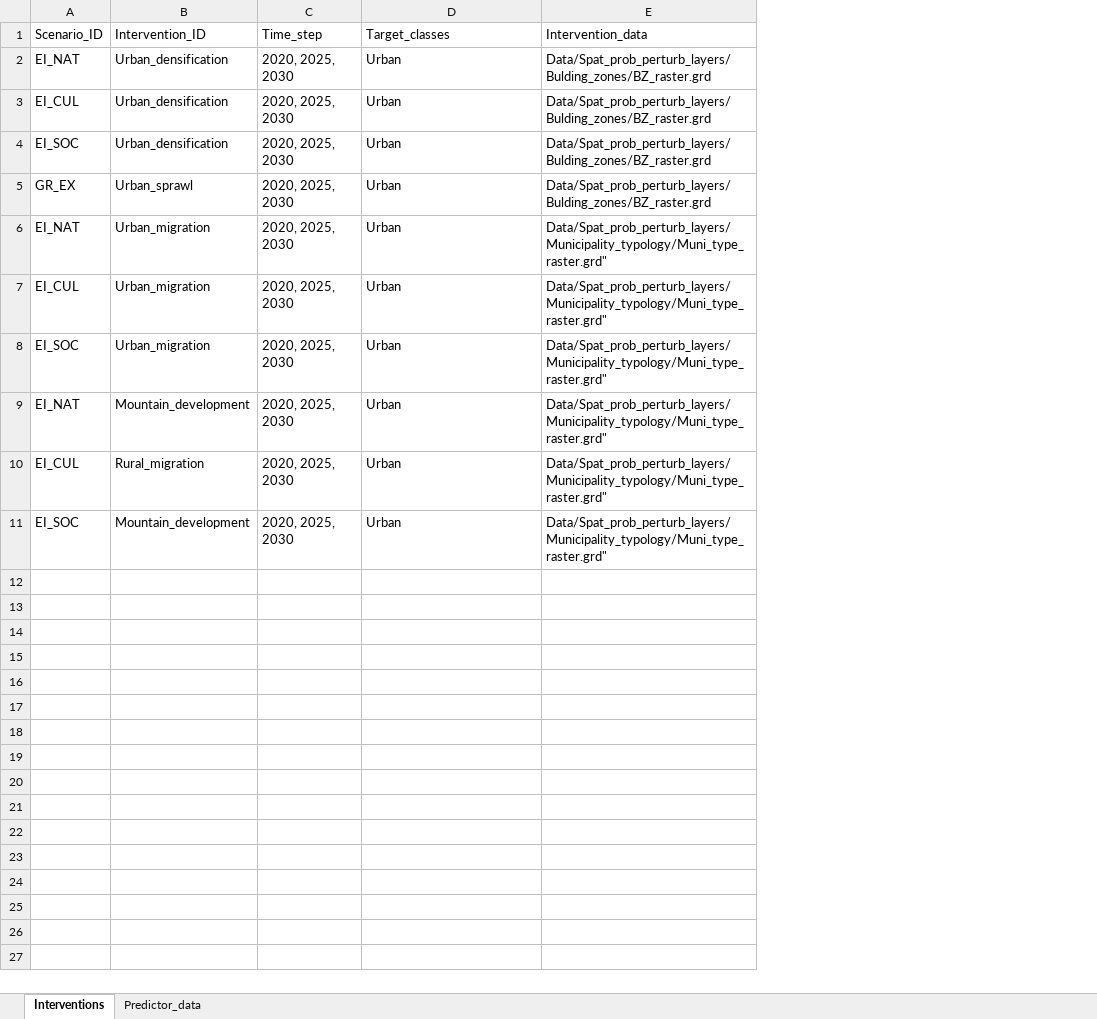
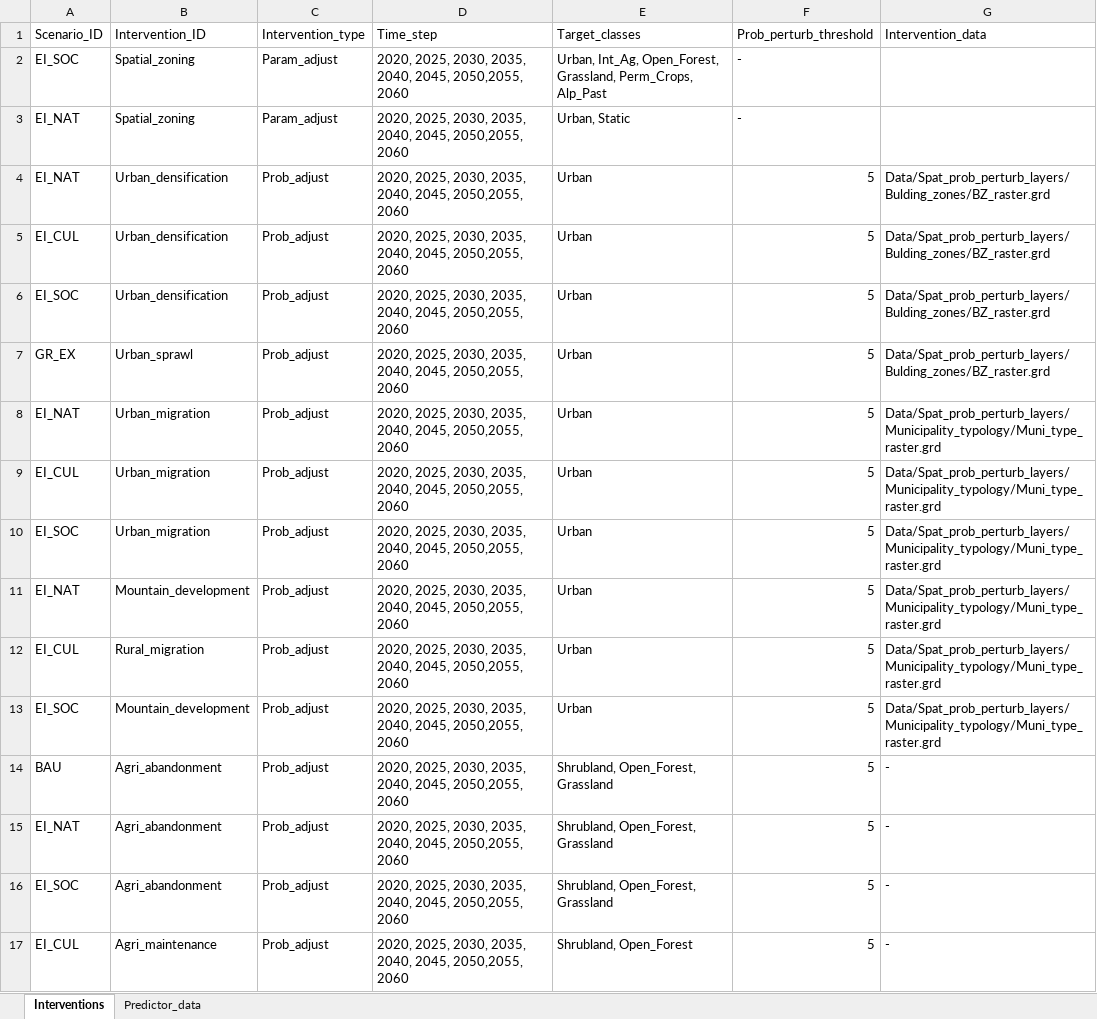
Before and after one commit to ethzplus/evoland-plus-legacy, an Excel workbook: tools/scenario_specifications.xlsx, sheet Interventions, drawn as a sheet; values as stored, in another font and other column widths than the file's, no borders; removed rows and columns are numbered as before the commit, all else as after; the diff names each change by its address in the sheet, - before the commit and + after, or states it on an @@ line.

```diff
--- a/tools/scenario_specifications.xlsx (sheet Interventions)
+++ b/tools/scenario_specifications.xlsx (sheet Interventions)
-column C (Time_step), rows 2-11: all 2020, 2025, 2030
+column C (Intervention_type), rows 4-13: all Prob_adjust
+column D (Time_step), rows 4-13: all 2020, 2025, 2030, 2035, 2040, 2045, 2050,2055, 2060
+column F (Prob_perturb_threshold), rows 4-13: all 5
+row 2: EI_SOC | Spatial_zoning | Param_adjust | 2020, 2025, 2030, 2035, 2040, 2045, 2050,2055, 2060 | Urban, Int_Ag, Open_Forest, Grassland, Perm_Crops, Alp_Past | -
+row 3: EI_NAT | Spatial_zoning | Param_adjust | 2020, 2025, 2030, 2035, 2040, 2045, 2050,2055, 2060 | Urban, Static | -
-G8:G13 (Intervention_data): Data/Spat_prob_perturb_layers/Municipality_typology/Muni_type_raster.grd"
+G8:G13 (Intervention_data): Data/Spat_prob_perturb_layers/Municipality_typology/Muni_type_raster.grd
+row 14: BAU | Agri_abandonment | Prob_adjust | 2020, 2025, 2030, 2035, 2040, 2045, 2050,2055, 2060 | Shrubland, Open_Forest, Grassland | 5 | -
+row 15: EI_NAT | Agri_abandonment | Prob_adjust | 2020, 2025, 2030, 2035, 2040, 2045, 2050,2055, 2060 | Shrubland, Open_Forest, Grassland | 5 | -
+row 16: EI_SOC | Agri_abandonment | Prob_adjust | 2020, 2025, 2030, 2035, 2040, 2045, 2050,2055, 2060 | Shrubland, Open_Forest, Grassland | 5 | -
+row 17: EI_CUL | Agri_maintenance | Prob_adjust | 2020, 2025, 2030, 2035, 2040, 2045, 2050,2055, 2060 | Shrubland, Open_Forest | 5 | -
```
Also changed, not shown: tools/glacial_area_change.xlsx, tools/predictor_table.xlsx, 45 other files.
